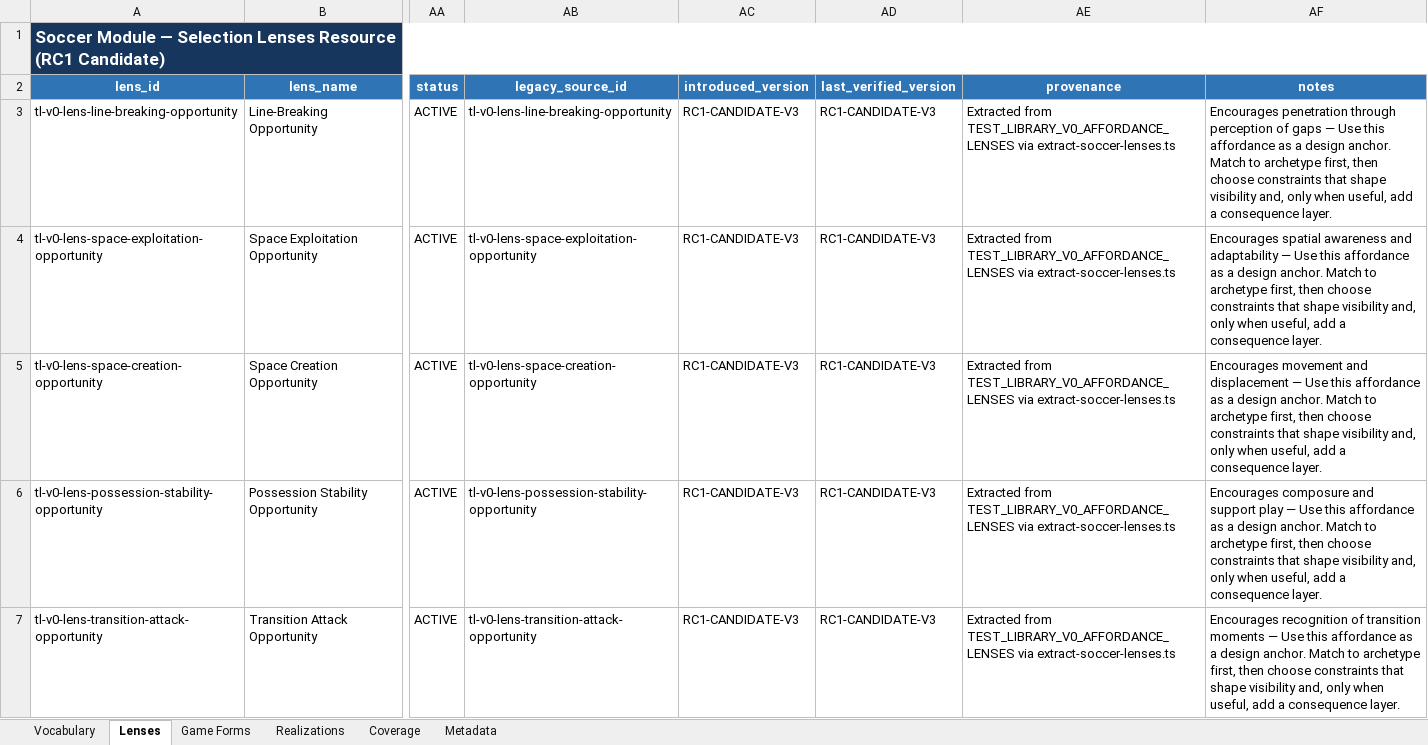
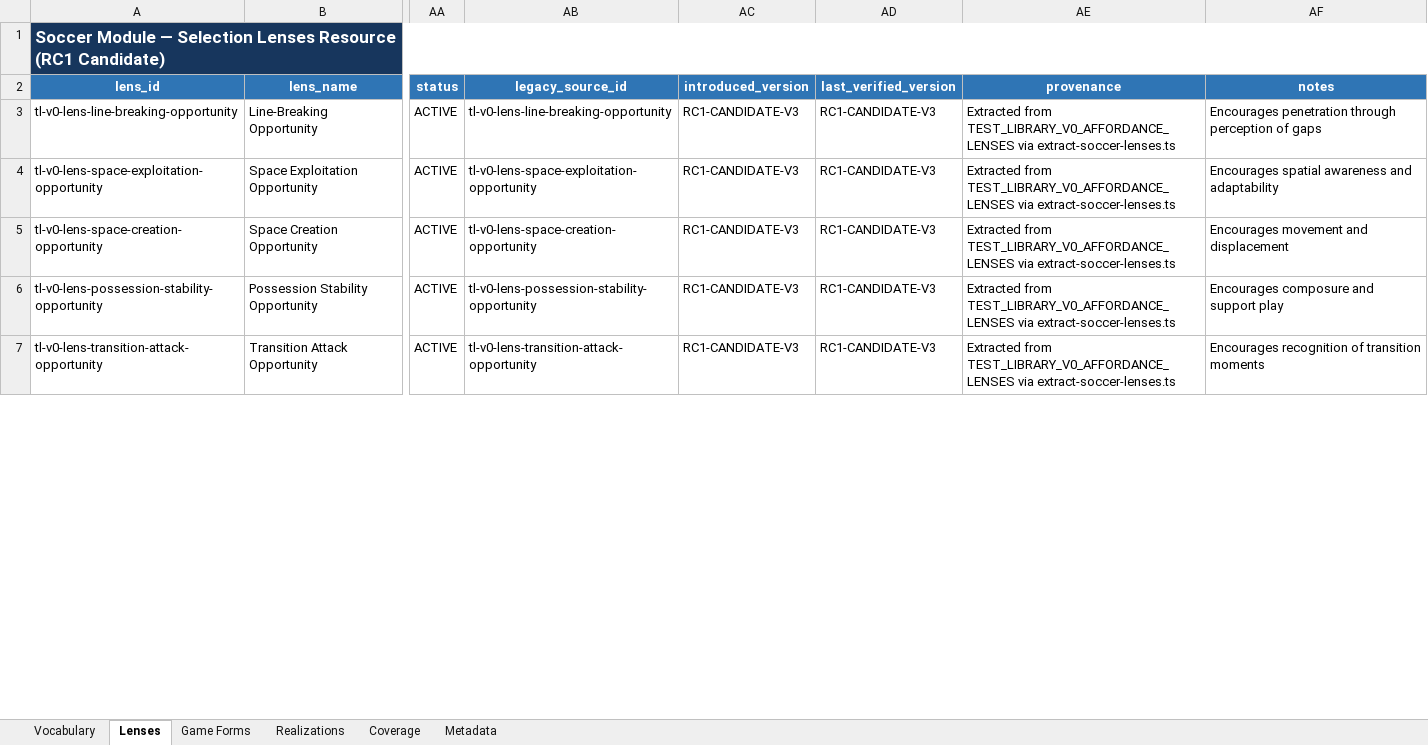
Before and after one commit to aicoachingsolutions/challenge-point, an Excel workbook: back/data/sport-modules/soccer/soccer-module.rc1-v3.xlsx, sheet Lenses, drawn as a sheet; only a part is shown, gaps mark what is left out; values as stored, in another font and other column widths than the file's, no borders; table styles not drawn; the diff covers the shown part only; the diff names each change by its address in the sheet, - before the commit and + after, or states it on an @@ line.

```diff
--- a/back/data/sport-modules/soccer/soccer-module.rc1-v3.xlsx (sheet Lenses)
+++ b/back/data/sport-modules/soccer/soccer-module.rc1-v3.xlsx (sheet Lenses)
-AF3 (notes): …of gaps — Use this affordance as a design anchor. Match to archetype first, then choose constraints that shape visibility and, only when useful, add a consequence layer.
+AF3 (notes): …of gaps
-AF4 (notes): …and adaptability — Use this affordance as a design anchor. Match to archetype first, then choose constraints that shape visibility and, only when useful, add a consequence layer.
+AF4 (notes): …and adaptability
-AF5 (notes): …and displacement — Use this affordance as a design anchor. Match to archetype first, then choose constraints that shape visibility and, only when useful, add a consequence layer.
+AF5 (notes): …and displacement
-AF6 (notes): …support play — Use this affordance as a design anchor. Match to archetype first, then choose constraints that shape visibility and, only when useful, add a consequence layer.
+AF6 (notes): …support play
-AF7 (notes): …transition moments — Use this affordance as a design anchor. Match to archetype first, then choose constraints that shape visibility and, only when useful, add a consequence layer.
+AF7 (notes): …transition moments
```
Also changed, not shown: 5 edited cells elsewhere in this sheet, sheet Realizations, 10 other files.
